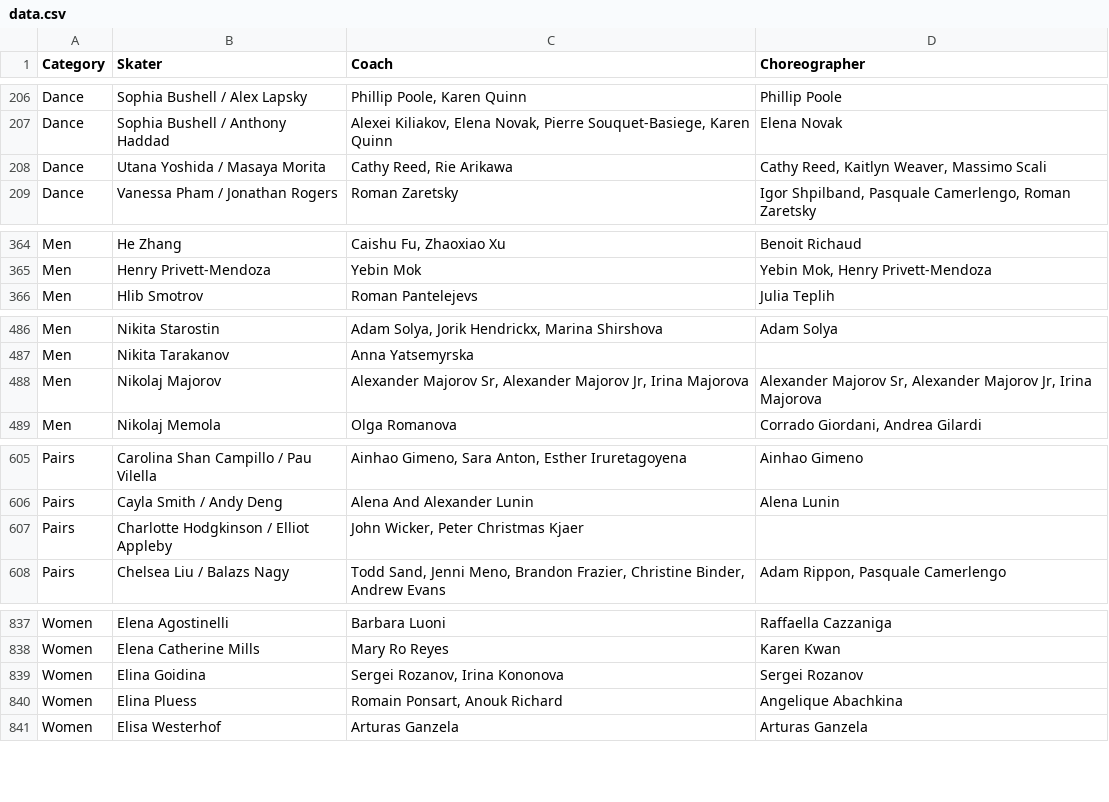
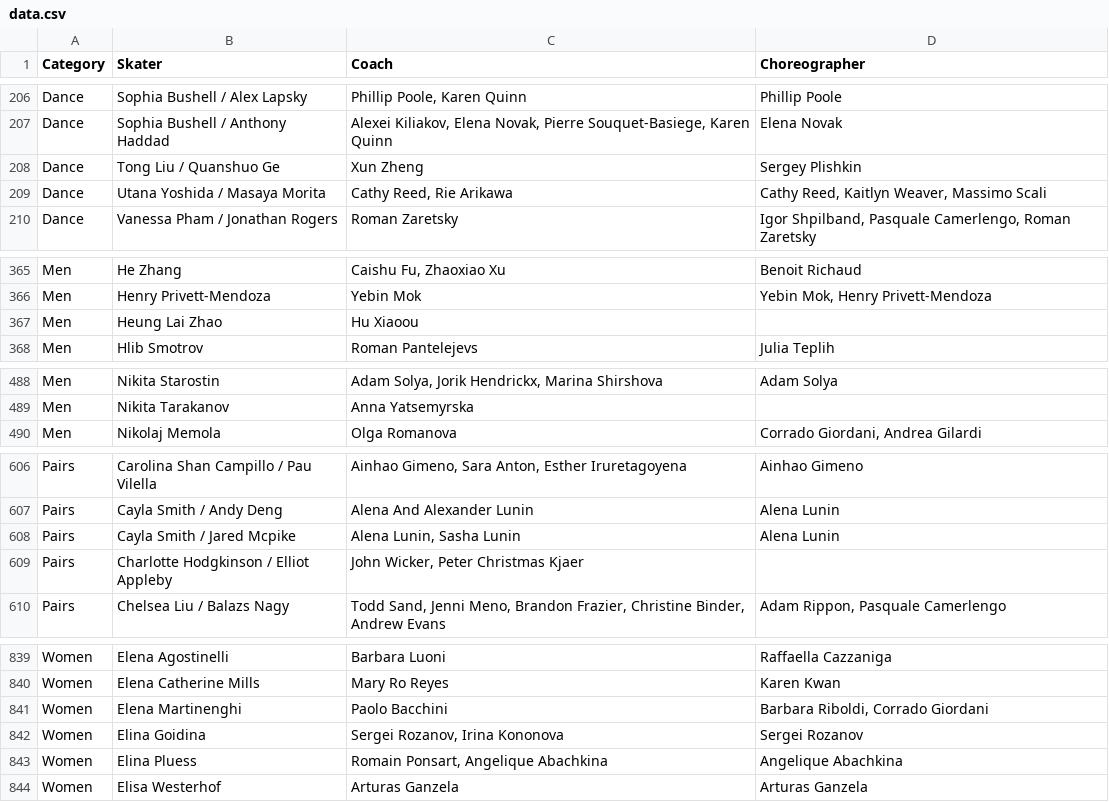
Before and after one commit to edomt/isu-data, a CSV file: data.csv, drawn as a sheet; only a part is shown, gaps mark what is left out; the diff covers the shown part only.

Commit message:
ISU: automated update

```diff
--- a/data.csv
+++ b/data.csv
@@ -207,2 +207,3 @@ Dance,Sophia Bushell / Alex Lapsky,"Phillip Poole, Karen Quinn",Phillip Poole
 Dance,Sophia Bushell / Anthony Haddad,"Alexei Kiliakov, Elena Novak, Pierre Souquet-Basiege, Karen Quinn",Elena Novak
+Dance,Tong Liu / Quanshuo Ge,Xun Zheng,Sergey Plishkin
 Dance,Utana Yoshida / Masaya Morita,"Cathy Reed, Rie Arikawa","Cathy Reed, Kaitlyn Weaver, Massimo Scali"
@@ -365,2 +366,3 @@ Men,He Zhang,"Caishu Fu, Zhaoxiao Xu",Benoit Richaud
 Men,Henry Privett-Mendoza,Yebin Mok,"Yebin Mok, Henry Privett-Mendoza"
+Men,Heung Lai Zhao,Hu Xiaoou,  
 Men,Hlib Smotrov,Roman Pantelejevs,Julia Teplih
@@ -487,3 +489,2 @@ Men,Nikita Starostin,"Adam Solya, Jorik Hendrickx, Marina Shirshova",Adam Solya
 Men,Nikita Tarakanov,Anna Yatsemyrska,
-Men,Nikolaj Majorov,"Alexander Majorov Sr, Alexander Majorov Jr, Irina Majorova","Alexander Majorov Sr, Alexander Majorov Jr, Irina Majorova"
 Men,Nikolaj Memola,Olga Romanova,"Corrado Giordani, Andrea Gilardi"
@@ -606,2 +607,3 @@ Pairs,Carolina Shan Campillo / Pau Vilella,"Ainhao Gimeno, Sara Anton, Esther Ir
 Pairs,Cayla Smith / Andy Deng,Alena And Alexander Lunin ,Alena Lunin 
+Pairs,Cayla Smith / Jared Mcpike,"Alena Lunin, Sasha Lunin",Alena Lunin
 Pairs,Charlotte Hodgkinson / Elliot Appleby,"John Wicker, Peter Christmas Kjaer",
@@ -838,4 +840,5 @@ Women,Elena Agostinelli,Barbara Luoni,Raffaella Cazzaniga
 Women,Elena Catherine Mills,Mary Ro Reyes,Karen Kwan
+Women,Elena Martinenghi,Paolo Bacchini ,"Barbara Riboldi, Corrado Giordani "
 Women,Elina Goidina,"Sergei Rozanov, Irina Kononova",Sergei Rozanov
-Women,Elina Pluess,"Romain Ponsart, Anouk Richard",Angelique Abachkina
+Women,Elina Pluess,"Romain Ponsart, Angelique Abachkina",Angelique Abachkina
 Women,Elisa Westerhof,Arturas Ganzela,Arturas Ganzela
```
Also changed, not shown: 15 edited cells elsewhere in this file.
